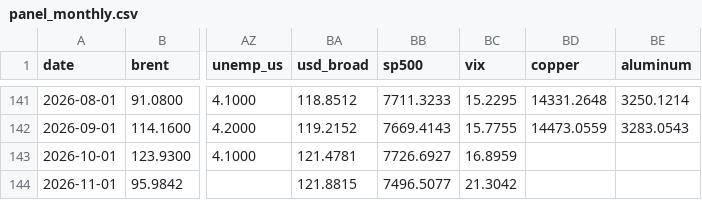
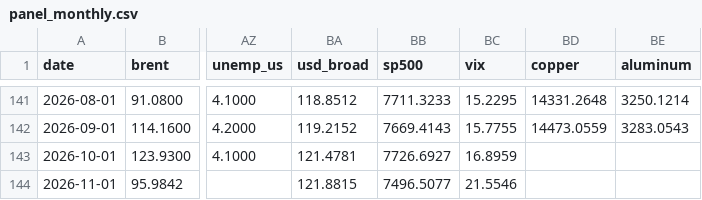
Before and after one commit to matiasputkonen/oljymalli, a CSV file: data/panel_monthly.csv, drawn as a sheet; only a part is shown, gaps mark what is left out; the diff names each change by its address in the sheet, - before the commit and + after, or states it on an @@ line.

```diff
--- a/data/panel_monthly.csv
+++ b/data/panel_monthly.csv
-BC144 (vix): 21.3042
+BC144 (vix): 21.5546
```
Also changed, not shown: data/forecast_log.csv, data/panel_long_2006_2026.csv, 45 other files.
